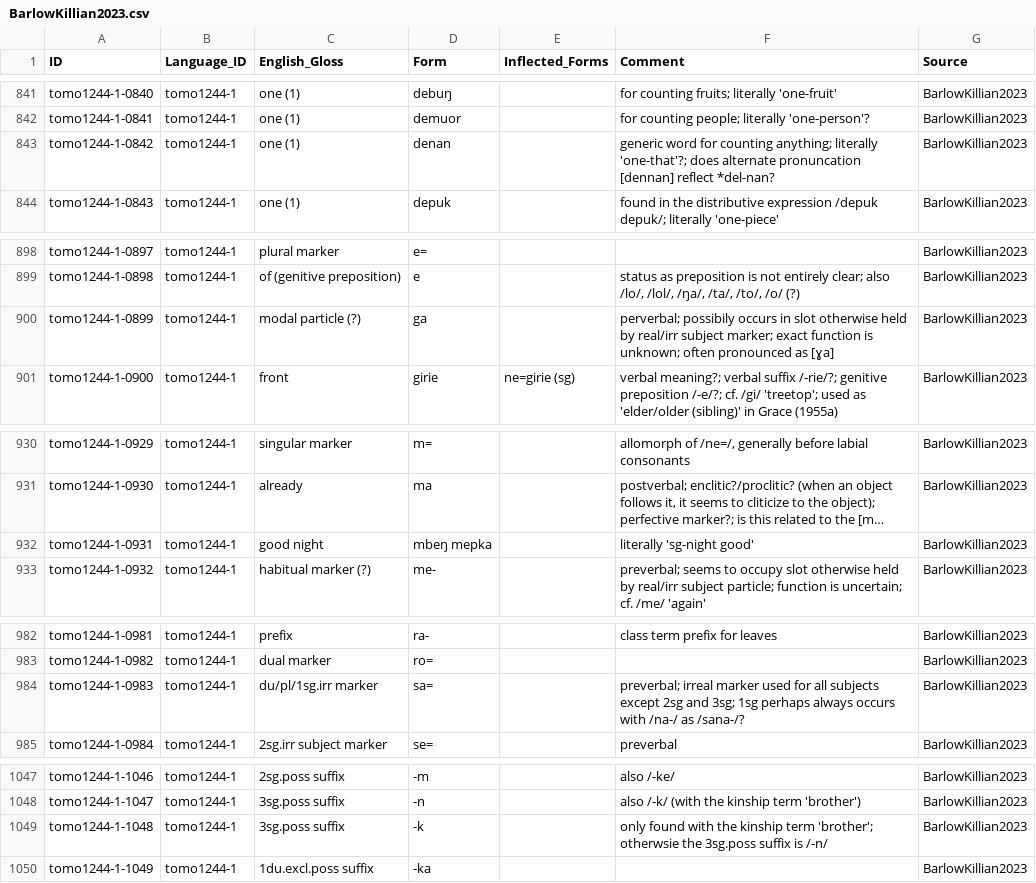
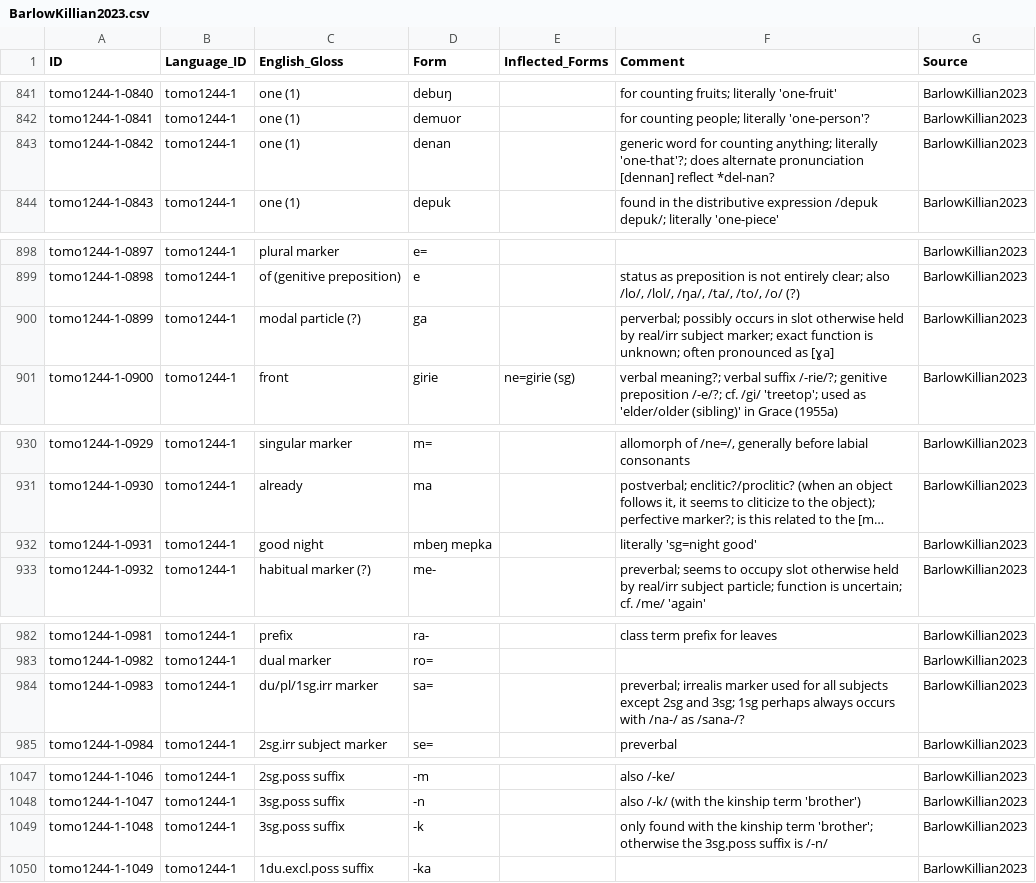
Before and after one commit to barlowrussell/tomoip, a CSV file: raw/BarlowKillian2023.csv, drawn as a sheet; only a part is shown, gaps mark what is left out; long unchanged cells end in …; the diff covers the shown part only; the diff names each change by its address in the sheet, - before the commit and + after, or states it on an @@ line.

```diff
--- a/raw/BarlowKillian2023.csv
+++ b/raw/BarlowKillian2023.csv
-F843 (Comment): …does alternate pronuncation [dennan] reflect…
+F843 (Comment): …does alternate pronunciation [dennan] reflect…
-F900 (Comment): perverbal; possibily occurs in…
+F900 (Comment): perverbal; possibly occurs in…
-F932 (Comment): literally 'sg-night good'
+F932 (Comment): literally 'sg=night good'
-F984 (Comment): preverbal; irreal marker used…
+F984 (Comment): preverbal; irrealis marker used…
-F1049 (Comment): …term 'brother'; otherwsie the 3sg.poss…
+F1049 (Comment): …term 'brother'; otherwise the 3sg.poss…
```
Also changed, not shown: 14 edited cells elsewhere in this file, raw/Parkinson1907.csv, raw/Rath1980.csv, 2 other files.
